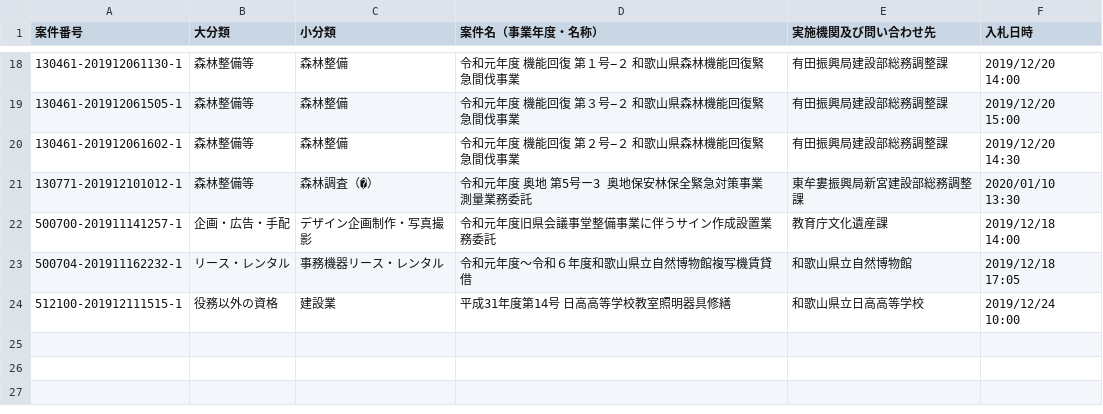
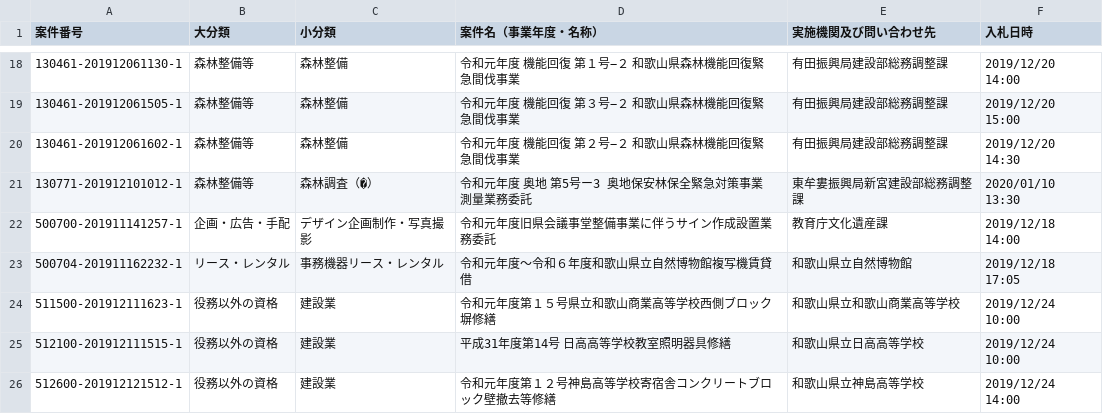
Before and after one commit to wakayama-pref-org/Services-procurement-bid--estimate--information_General-competitive-bidding-conditionally, a CSV file: csv/services-procurement-bid--estimate--information_general-competitive-bidding-conditionally.csv, drawn as a sheet; only a part is shown, gaps mark what is left out.

```diff
--- a/csv/services-procurement-bid--estimate--information_general-competitive-bidding-conditionally.csv
+++ b/csv/services-procurement-bid--estimate--information_general-competitive-bidding-conditionally.csv
@@ -23,2 +23,4 @@
 "500704-201911162232-1","リース・レンタル","事務機器リース・レンタル","令和元年度〜令和６年度和歌山県立自然博物館複写機賃貸借","和歌山県立自然博物館","2019/12/18 17:05"
+"511500-201912111623-1","役務以外の資格","建設業","令和元年度第１５号県立和歌山商業高等学校西側ブロック塀修繕","和歌山県立和歌山商業高等学校","2019/12/24 10:00"
 "512100-201912111515-1","役務以外の資格","建設業","平成31年度第14号　日高高等学校教室照明器具修繕","和歌山県立日高高等学校","2019/12/24 10:00"
+"512600-201912121512-1","役務以外の資格","建設業","令和元年度第１２号神島高等学校寄宿舎コンクリートブロック壁撤去等修繕","和歌山県立神島高等学校","2019/12/24 14:00"
```
Also changed, not shown: 1 other file.
